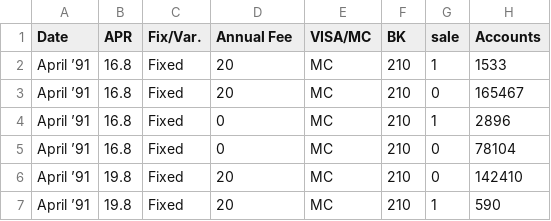
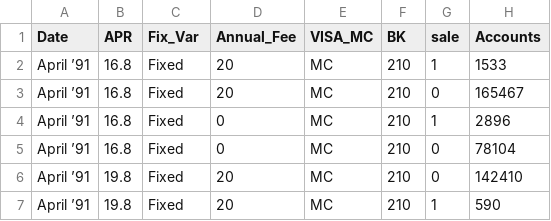
Before and after one commit to JavierULdG/Assignment-6-CA, a CSV file: Assignment 9/Data1.csv, drawn as a sheet; only a part is shown.

```diff
--- a/Assignment 9/Data1.csv
+++ b/Assignment 9/Data1.csv
@@ -1,2 +1,2 @@
-Date,APR,Fix/Var.,Annual Fee,VISA/MC,BK,sale,Accounts
+Date,APR,Fix_Var,Annual_Fee,VISA_MC,BK,sale,Accounts
 April ’91,16.8,Fixed,20,MC,210,1,1533
```
Also changed, not shown: 2 other files.
